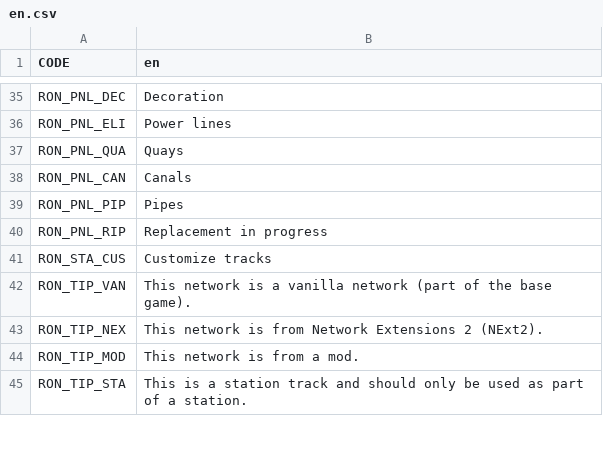
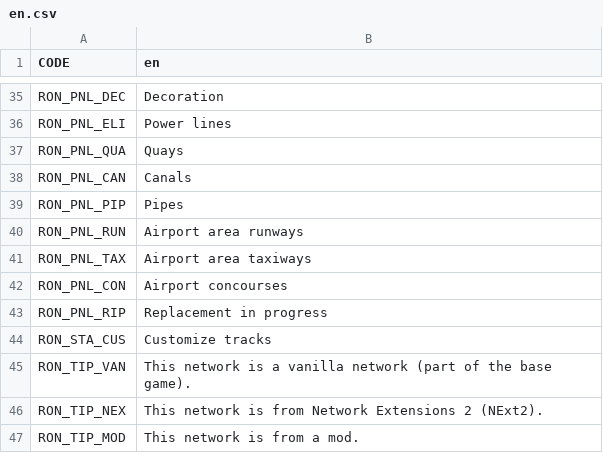
Before and after one commit to algernon-A/RON, a CSV file: Translations/en.csv, drawn as a sheet; only a part is shown, gaps mark what is left out; the shorter side is filled out with more unchanged rows.

Commit message:
Add support for airport area networks.

```diff
--- a/Translations/en.csv
+++ b/Translations/en.csv
@@ -39,2 +39,5 @@ RON_PNL_CAN,Canals
 RON_PNL_PIP,Pipes
+RON_PNL_RUN,Airport area runways
+RON_PNL_TAX,Airport area taxiways
+RON_PNL_CON,Airport concourses
 RON_PNL_RIP,Replacement in progress
```
Also changed, not shown: 2 other files.
